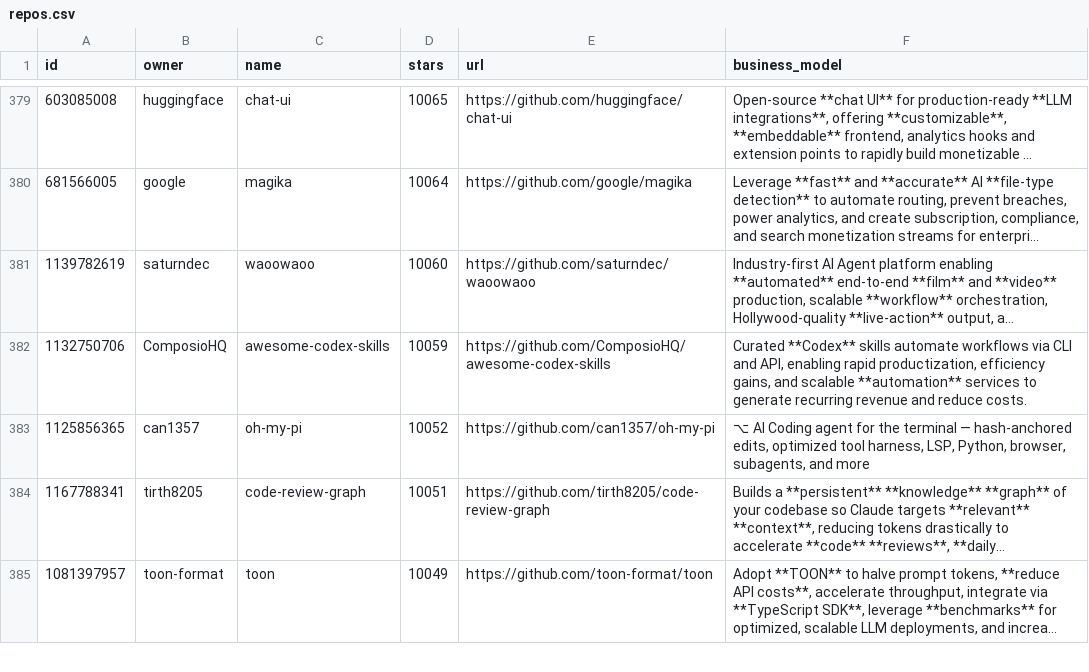
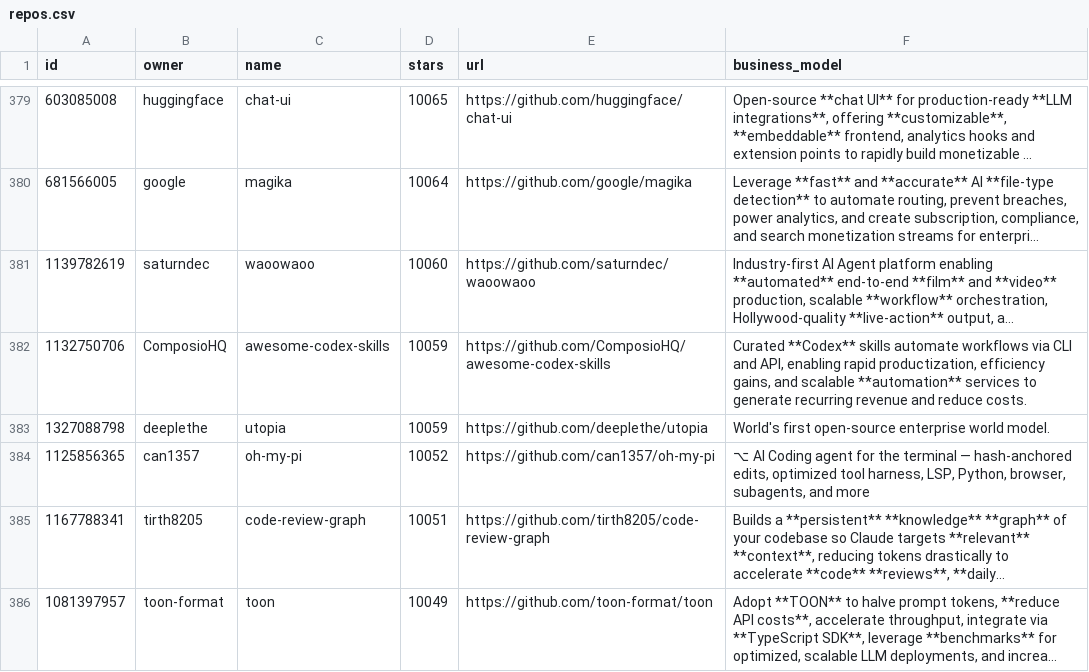
Before and after one commit to garylab/MakeMoneyWithAI, a CSV file: repos.csv, drawn as a sheet; only a part is shown, gaps mark what is left out; long unchanged cells end in ….

```diff
--- a/repos.csv
+++ b/repos.csv
@@ -382,2 +382,3 @@ id,owner,name,stars,url,business_model
 1132750706,ComposioHQ,awesome-codex-skills,10059,https://github.com/ComposioHQ/awesome-codex-skills,"Curated **Codex** skills automate workflows via CLI and API, enabling rapid productization, efficiency gains, and scalable **automation** services to generate recurring revenue and reduce costs."
+1327088798,deeplethe,utopia,10059,https://github.com/deeplethe/utopia,World's first open-source enterprise world model.
 1125856365,can1357,oh-my-pi,10052,https://github.com/can1357/oh-my-pi,"⌥  AI Coding agent for the terminal — hash-anchored edits, optimized tool harness, LSP, Python, browser, subagents, and more"
```
Also changed, not shown: 1 other file.
